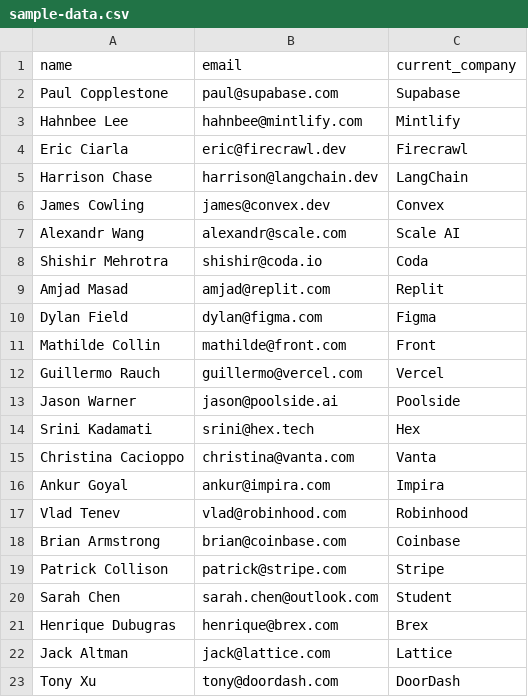
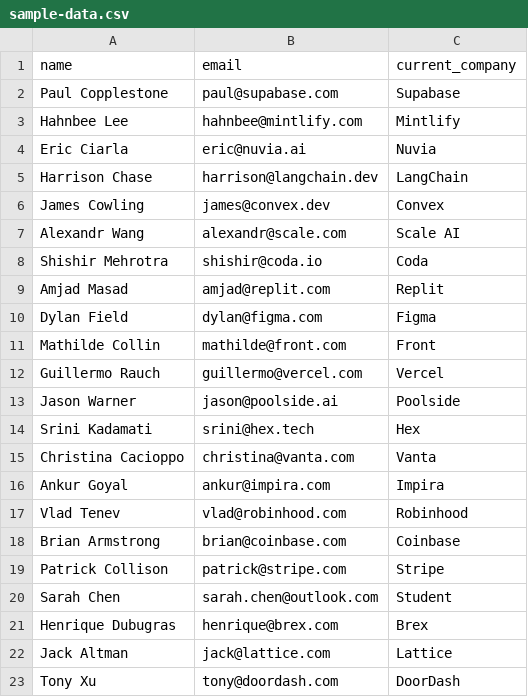
Before and after one commit to lucashassuike/nuvia-enrich, a CSV file: public/sample-data.csv, drawn as a sheet.

Commit message:
Branding Nuvia: remover laranja, adotar roxo (#7A5DF6); corrigir hover; ajustar ícones Select/Download; atualizar componentes e CSS

```diff
--- a/public/sample-data.csv
+++ b/public/sample-data.csv
@@ -3,3 +3,3 @@ Paul Copplestone,paul@supabase.com,Supabase
 Hahnbee Lee,hahnbee@mintlify.com,Mintlify
-Eric Ciarla,eric@firecrawl.dev,Firecrawl
+Eric Ciarla,eric@nuvia.ai,Nuvia
 Harrison Chase,harrison@langchain.dev,LangChain
```
Also changed, not shown: 46 other files.
